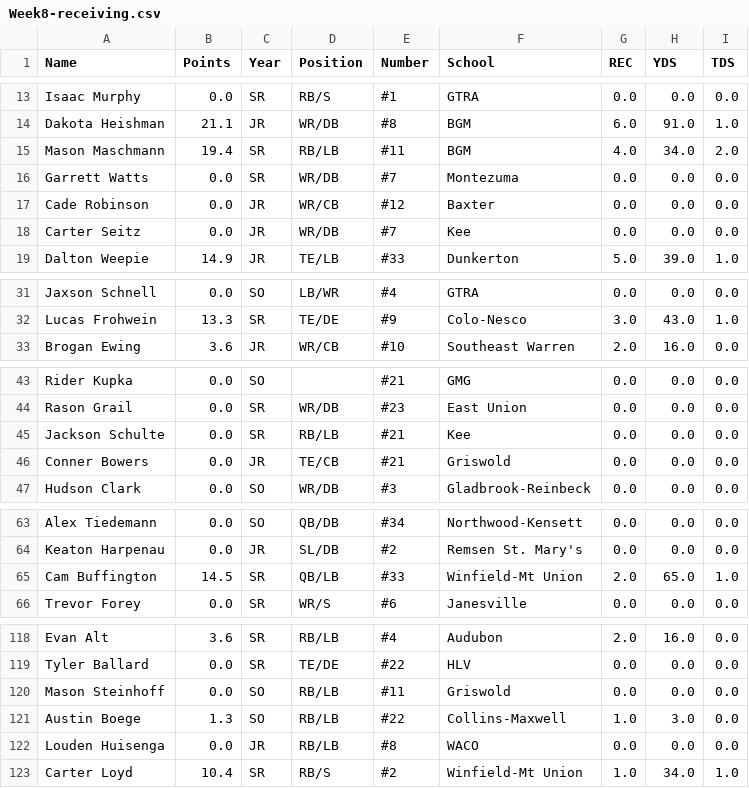
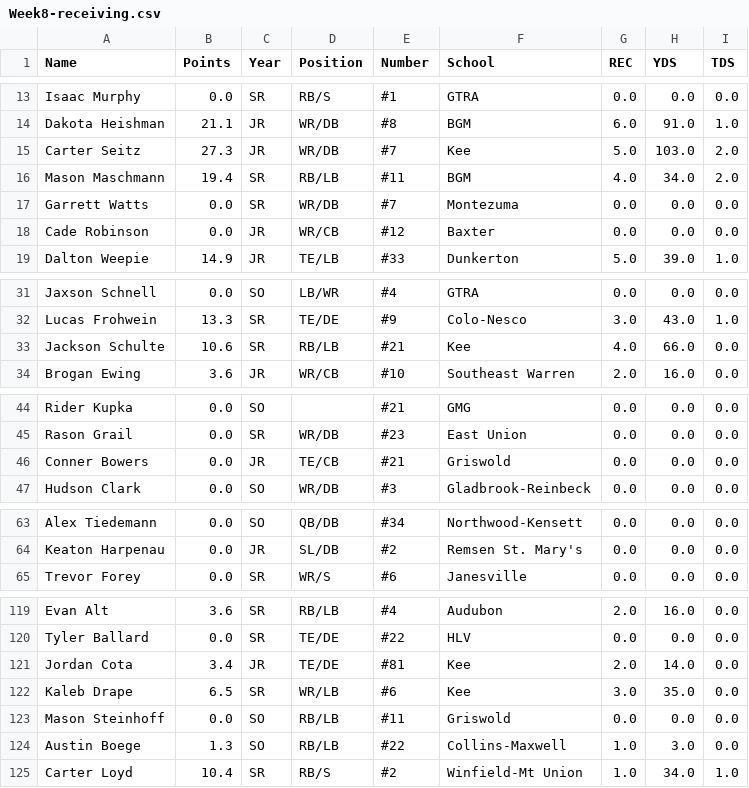
Before and after one commit to Fwiy27/8Man, a CSV file: data/Week8-receiving.csv, drawn as a sheet; only a part is shown, gaps mark what is left out; removed rows and columns are numbered as before the commit, all else as after; the diff covers the shown part only; the diff names each change by its address in the sheet, - before the commit and + after, or states it on an @@ line.

Commit message:
Updated data

```diff
--- a/data/Week8-receiving.csv
+++ b/data/Week8-receiving.csv
+row 15: Carter Seitz | 27.3 | JR | WR/DB | #7 | Kee | 5.0 | 103.0 | 2.0
-row 18: Carter Seitz | 0.0 | JR | WR/DB | #7 | Kee | 0.0 | 0.0 | 0.0
+row 33: Jackson Schulte | 10.6 | SR | RB/LB | #21 | Kee | 4.0 | 66.0 | 0.0
-row 45: Jackson Schulte | 0.0 | SR | RB/LB | #21 | Kee | 0.0 | 0.0 | 0.0
-row 65: Cam Buffington | 14.5 | SR | QB/LB | #33 | Winfield-Mt Union | 2.0 | 65.0 | 1.0
+row 121: Jordan Cota | 3.4 | JR | TE/DE | #81 | Kee | 2.0 | 14.0 | 0.0
+row 122: Kaleb Drape | 6.5 | SR | WR/LB | #6 | Kee | 3.0 | 35.0 | 0.0
-row 122: Louden Huisenga | 0.0 | JR | RB/LB | #8 | WACO | 0.0 | 0.0 | 0.0
```
Also changed, not shown: 7 added rows and 7 removed rows elsewhere in this file, data/Week8-passing.csv, data/Week8-points-ps.csv, 9 other files.
